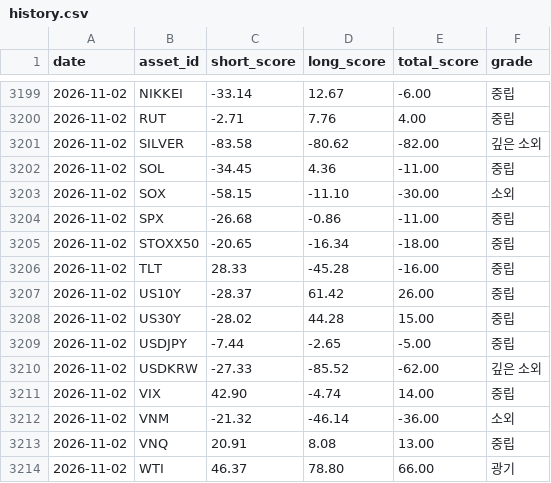
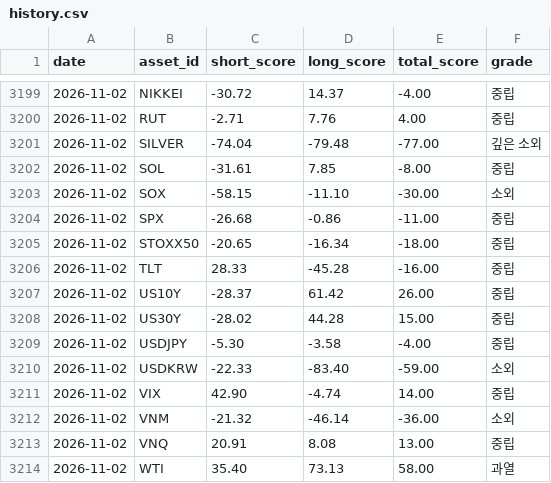
Before and after one commit to myungjungcrypto/overbought_oversold_assets, a CSV file: reports/history.csv, drawn as a sheet; only a part is shown, gaps mark what is left out; the diff covers the shown part only.

```diff
--- a/reports/history.csv
+++ b/reports/history.csv
@@ -3199,5 +3199,5 @@ date,asset_id,short_score,long_score,total_score,grade
-2026-11-02,NIKKEI,-33.14,12.67,-6.00,중립
+2026-11-02,NIKKEI,-30.72,14.37,-4.00,중립
 2026-11-02,RUT,-2.71,7.76,4.00,중립
-2026-11-02,SILVER,-83.58,-80.62,-82.00,깊은 소외
-2026-11-02,SOL,-34.45,4.36,-11.00,중립
+2026-11-02,SILVER,-74.04,-79.48,-77.00,깊은 소외
+2026-11-02,SOL,-31.61,7.85,-8.00,중립
 2026-11-02,SOX,-58.15,-11.10,-30.00,소외
@@ -3208,4 +3208,4 @@ date,asset_id,short_score,long_score,total_score,grade
 2026-11-02,US30Y,-28.02,44.28,15.00,중립
-2026-11-02,USDJPY,-7.44,-2.65,-5.00,중립
-2026-11-02,USDKRW,-27.33,-85.52,-62.00,깊은 소외
+2026-11-02,USDJPY,-5.30,-3.58,-4.00,중립
+2026-11-02,USDKRW,-22.33,-83.40,-59.00,소외
 2026-11-02,VIX,42.90,-4.74,14.00,중립
@@ -3213,2 +3213,2 @@ date,asset_id,short_score,long_score,total_score,grade
 2026-11-02,VNQ,20.91,8.08,13.00,중립
-2026-11-02,WTI,46.37,78.80,66.00,광기
+2026-11-02,WTI,35.40,73.13,58.00,과열
```
Also changed, not shown: 30 edited cells elsewhere in this file, 8 other files.
